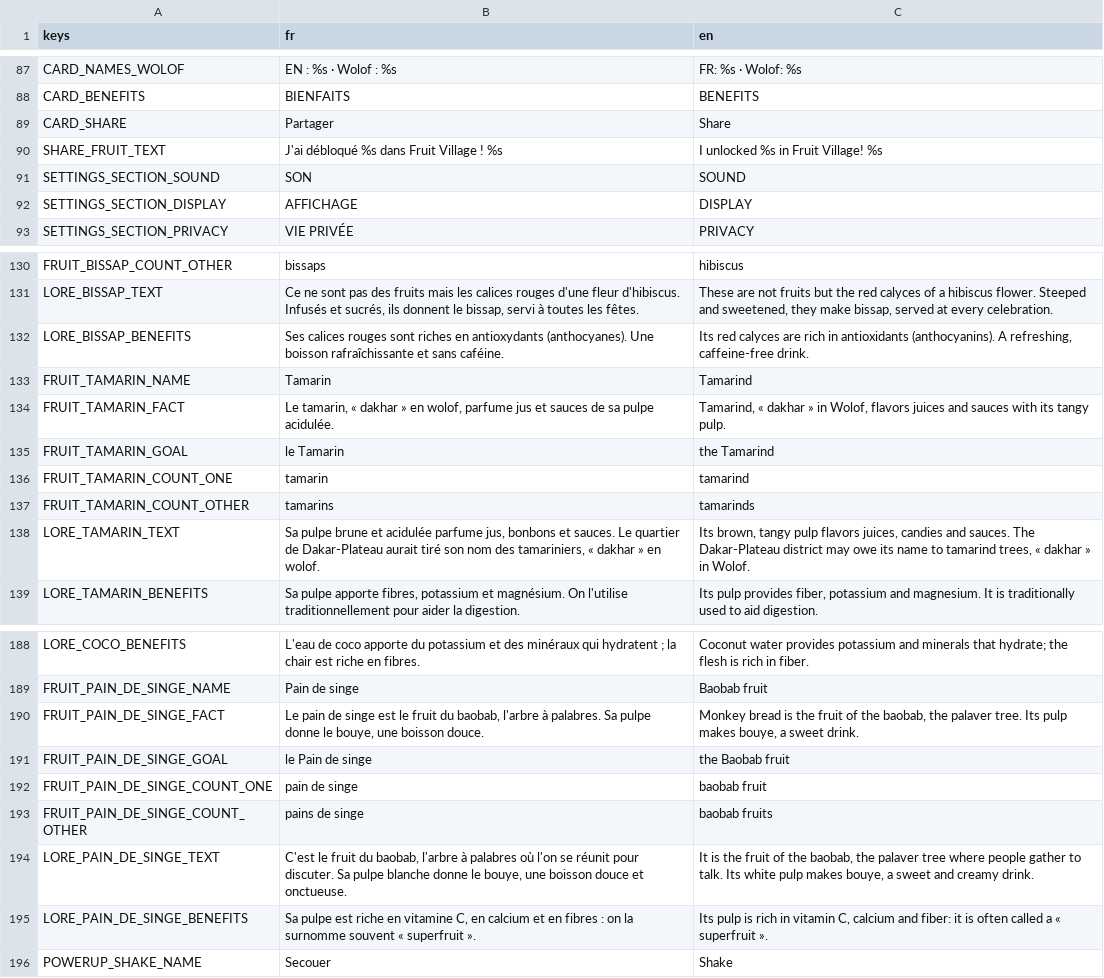
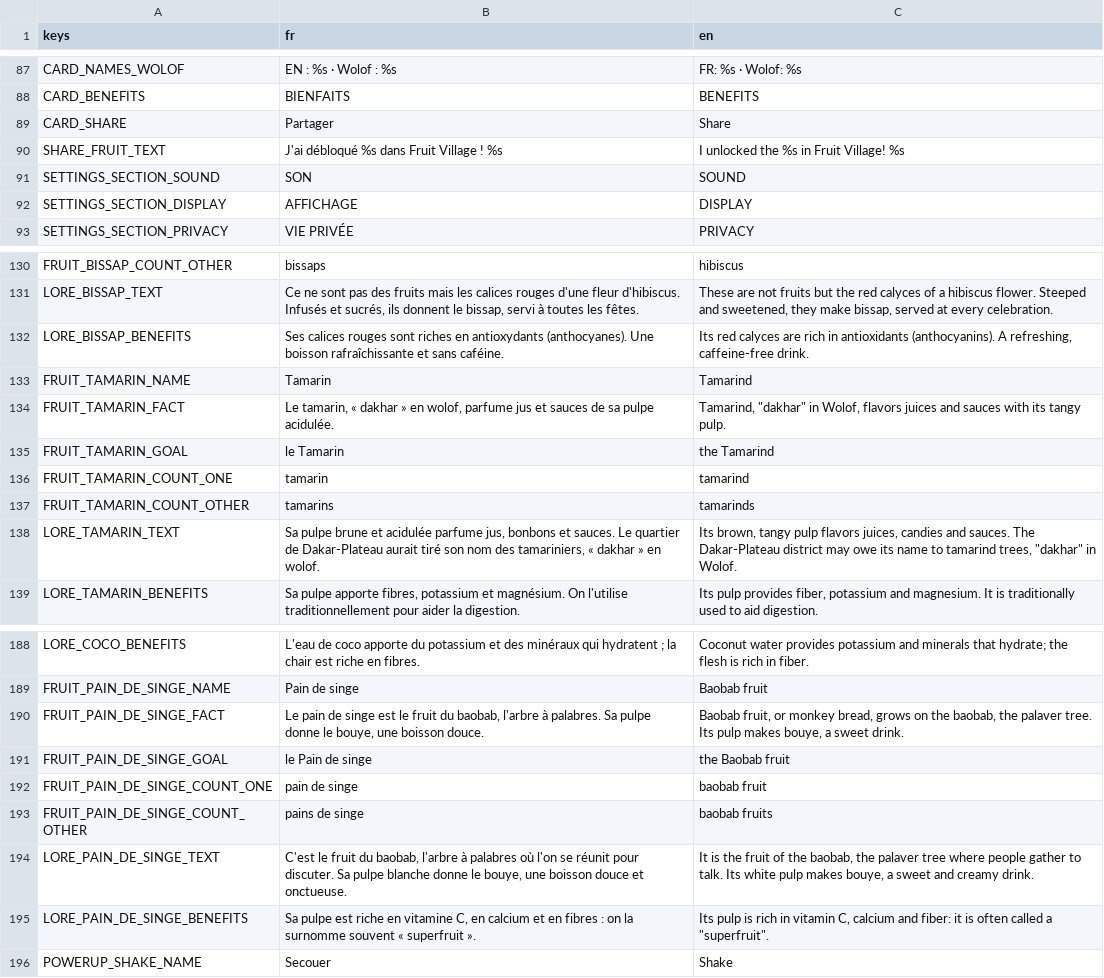
Before and after one commit to PSDiop95/Fruit-Village, a CSV file: localization/translations.csv, drawn as a sheet; only a part is shown, gaps mark what is left out.

```diff
--- a/localization/translations.csv
+++ b/localization/translations.csv
@@ -89,3 +89,3 @@ CARD_BENEFITS,BIENFAITS,BENEFITS
 CARD_SHARE,Partager,Share
-SHARE_FRUIT_TEXT,J'ai débloqué %s dans Fruit Village ! %s,I unlocked %s in Fruit Village! %s
+SHARE_FRUIT_TEXT,J'ai débloqué %s dans Fruit Village ! %s,I unlocked the %s in Fruit Village! %s
 SETTINGS_SECTION_SOUND,SON,SOUND
@@ -133,3 +133,3 @@ LORE_BISSAP_BENEFITS,Ses calices rouges sont riches en antioxydants (anthocyanes
 FRUIT_TAMARIN_NAME,Tamarin,Tamarind
-FRUIT_TAMARIN_FACT,"Le tamarin, « dakhar » en wolof, parfume jus et sauces de sa pulpe acidulée.","Tamarind, « dakhar » in Wolof, flavors juices and sauces with its tangy pulp."
+FRUIT_TAMARIN_FACT,"Le tamarin, « dakhar » en wolof, parfume jus et sauces de sa pulpe acidulée.","Tamarind, ""dakhar"" in Wolof, flavors juices and sauces with its tangy pulp."
 FRUIT_TAMARIN_GOAL,le Tamarin,the Tamarind
@@ -137,3 +137,3 @@ FRUIT_TAMARIN_COUNT_ONE,tamarin,tamarind
 FRUIT_TAMARIN_COUNT_OTHER,tamarins,tamarinds
-LORE_TAMARIN_TEXT,"Sa pulpe brune et acidulée parfume jus, bonbons et sauces. Le quartier de Dakar-Plateau aurait tiré son nom des tamariniers, « dakhar » en wolof.","Its brown, tangy pulp flavors juices, candies and sauces. The Dakar-Plateau district may owe its name to tamarind trees, « dakhar » in Wolof."
+LORE_TAMARIN_TEXT,"Sa pulpe brune et acidulée parfume jus, bonbons et sauces. Le quartier de Dakar-Plateau aurait tiré son nom des tamariniers, « dakhar » en wolof.","Its brown, tangy pulp flavors juices, candies and sauces. The Dakar-Plateau district may owe its name to tamarind trees, ""dakhar"" in Wolof."
 LORE_TAMARIN_BENEFITS,"Sa pulpe apporte fibres, potassium et magnésium. On l'utilise traditionnellement pour aider la digestion.","Its pulp provides fiber, potassium and magnesium. It is traditionally used to aid digestion."
@@ -189,3 +189,3 @@ LORE_COCO_BENEFITS,L'eau de coco apporte du potassium et des minéraux qui hydra
 FRUIT_PAIN_DE_SINGE_NAME,Pain de singe,Baobab fruit
-FRUIT_PAIN_DE_SINGE_FACT,"Le pain de singe est le fruit du baobab, l'arbre à palabres. Sa pulpe donne le bouye, une boisson douce.","Monkey bread is the fruit of the baobab, the palaver tree. Its pulp makes bouye, a sweet drink."
+FRUIT_PAIN_DE_SINGE_FACT,"Le pain de singe est le fruit du baobab, l'arbre à palabres. Sa pulpe donne le bouye, une boisson douce.","Baobab fruit, or monkey bread, grows on the baobab, the palaver tree. Its pulp makes bouye, a sweet drink."
 FRUIT_PAIN_DE_SINGE_GOAL,le Pain de singe,the Baobab fruit
@@ -194,3 +194,3 @@ FRUIT_PAIN_DE_SINGE_COUNT_OTHER,pains de singe,baobab fruits
 LORE_PAIN_DE_SINGE_TEXT,"C'est le fruit du baobab, l'arbre à palabres où l'on se réunit pour discuter. Sa pulpe blanche donne le bouye, une boisson douce et onctueuse.","It is the fruit of the baobab, the palaver tree where people gather to talk. Its white pulp makes bouye, a sweet and creamy drink."
-LORE_PAIN_DE_SINGE_BENEFITS,"Sa pulpe est riche en vitamine C, en calcium et en fibres : on la surnomme souvent « superfruit ».","Its pulp is rich in vitamin C, calcium and fiber: it is often called a « superfruit »."
+LORE_PAIN_DE_SINGE_BENEFITS,"Sa pulpe est riche en vitamine C, en calcium et en fibres : on la surnomme souvent « superfruit ».","Its pulp is rich in vitamin C, calcium and fiber: it is often called a ""superfruit""."
 POWERUP_SHAKE_NAME,Secouer,Shake
```
Also changed, not shown: 20 other files.
